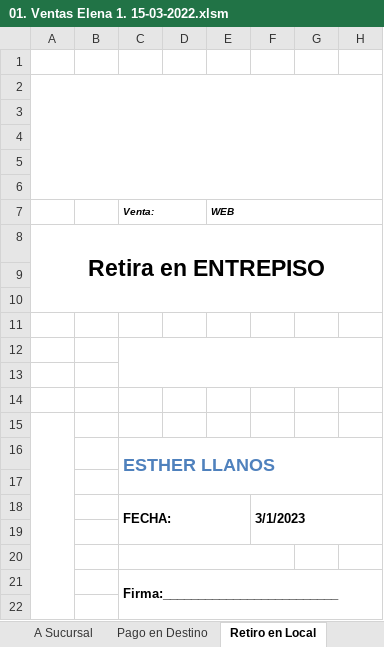
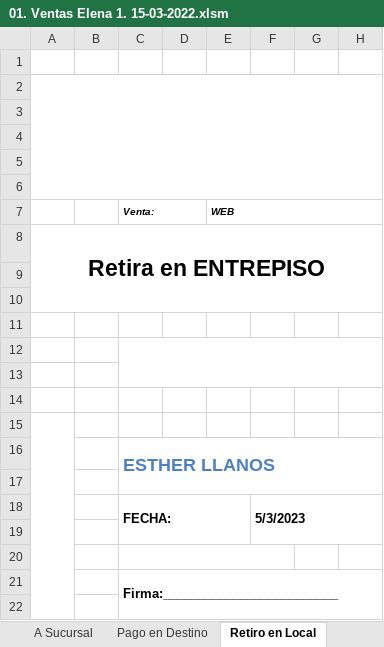
Before and after one commit to edgardoraul/archivos_bat, an Excel workbook: 01. Ventas Elena 1. 15-03-2022.xlsm, sheet Retiro en Local, drawn as a sheet; only a part is shown; values as stored, in another font and other column widths than the file's, no borders; charts and pictures not drawn; the diff names each change by its address in the sheet, - before the commit and + after, or states it on an @@ line.

```diff
--- a/01. Ventas Elena 1. 15-03-2022.xlsm (sheet Retiro en Local)
+++ b/01. Ventas Elena 1. 15-03-2022.xlsm (sheet Retiro en Local)
-F18: 3/1/2023
+F18: 5/3/2023
```
Also changed, not shown: sheet Proforma, migracionWordPressPrestashop/WordPress - Base de datos completa.xlsx.
